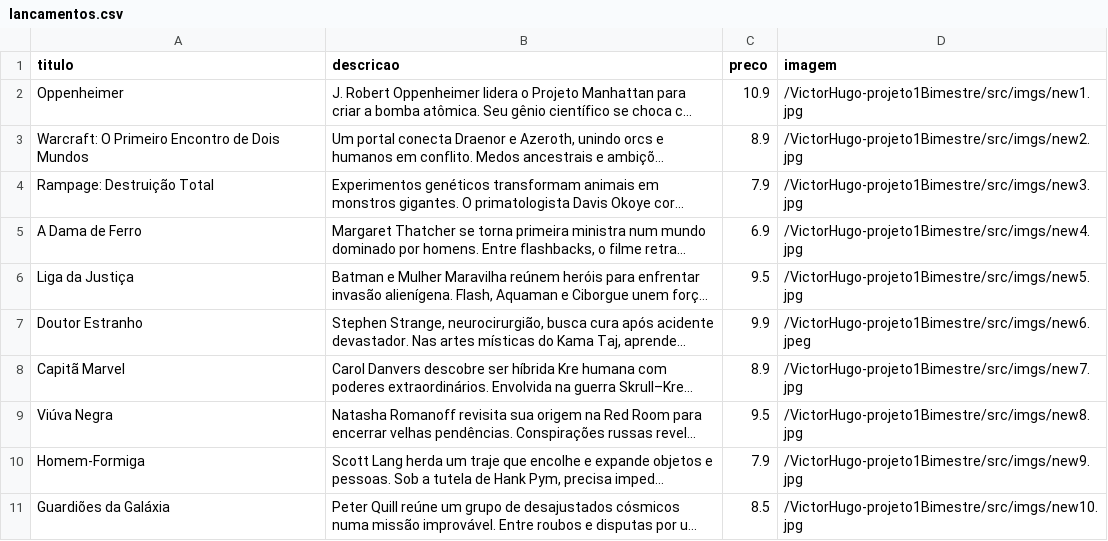
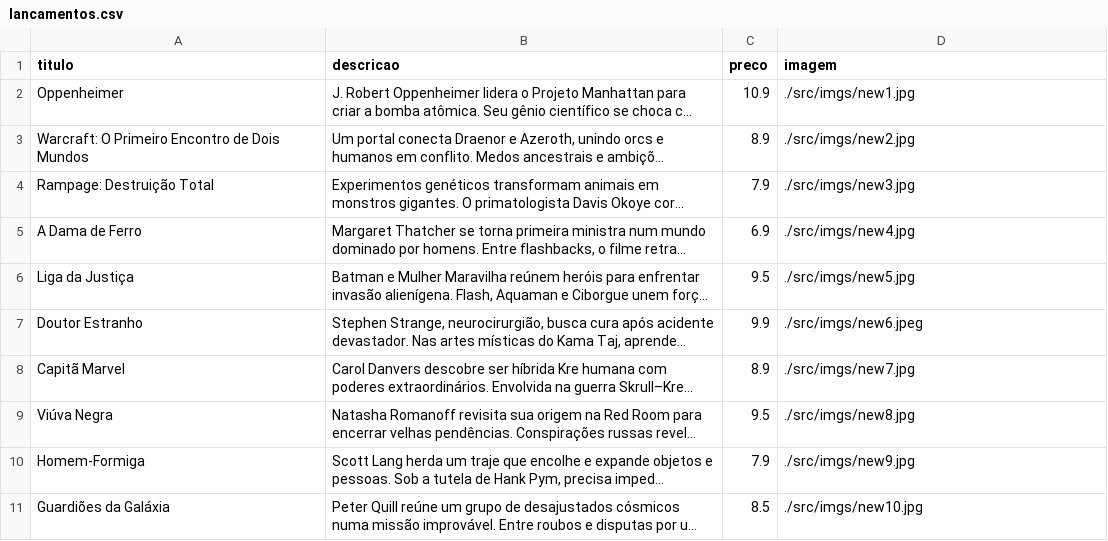
Before and after one commit to Victor-Hugo-Freire/Projeto_Locacao_de_filmes_1Bim, a CSV file: src/CSVs/lancamentos.csv, drawn as a sheet; long unchanged cells end in …; the diff names each change by its address in the sheet, - before the commit and + after, or states it on an @@ line.

Commit message:
finishing the responsiveness of the project, fixed the URLs of the images in the csv files

```diff
--- a/src/CSVs/lancamentos.csv
+++ b/src/CSVs/lancamentos.csv
-D2 (imagem): /VictorHugo-projeto1Bimestre/src/imgs/new1.jpg
+D2 (imagem): ./src/imgs/new1.jpg
-D3 (imagem): /VictorHugo-projeto1Bimestre/src/imgs/new2.jpg
+D3 (imagem): ./src/imgs/new2.jpg
-D4 (imagem): /VictorHugo-projeto1Bimestre/src/imgs/new3.jpg
+D4 (imagem): ./src/imgs/new3.jpg
-D5 (imagem): /VictorHugo-projeto1Bimestre/src/imgs/new4.jpg
+D5 (imagem): ./src/imgs/new4.jpg
-D6 (imagem): /VictorHugo-projeto1Bimestre/src/imgs/new5.jpg
+D6 (imagem): ./src/imgs/new5.jpg
-D7 (imagem): /VictorHugo-projeto1Bimestre/src/imgs/new6.jpeg
+D7 (imagem): ./src/imgs/new6.jpeg
-D8 (imagem): /VictorHugo-projeto1Bimestre/src/imgs/new7.jpg
+D8 (imagem): ./src/imgs/new7.jpg
-D9 (imagem): /VictorHugo-projeto1Bimestre/src/imgs/new8.jpg
+D9 (imagem): ./src/imgs/new8.jpg
-D10 (imagem): /VictorHugo-projeto1Bimestre/src/imgs/new9.jpg
+D10 (imagem): ./src/imgs/new9.jpg
-D11 (imagem): /VictorHugo-projeto1Bimestre/src/imgs/new10.jpg
+D11 (imagem): ./src/imgs/new10.jpg
```
Also changed, not shown: src/CSVs/cinemas.csv, src/CSVs/populares.csv, 5 other files.
